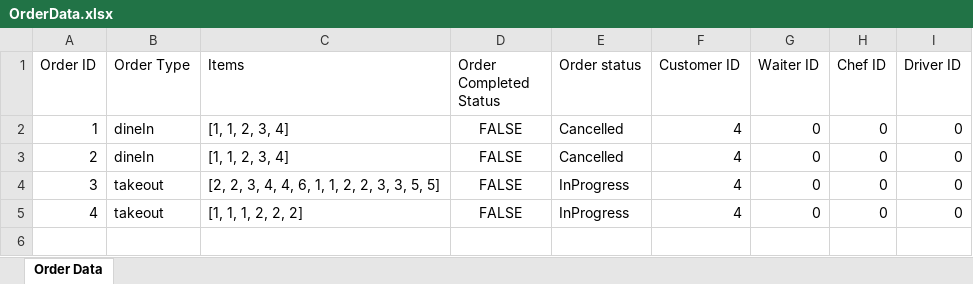
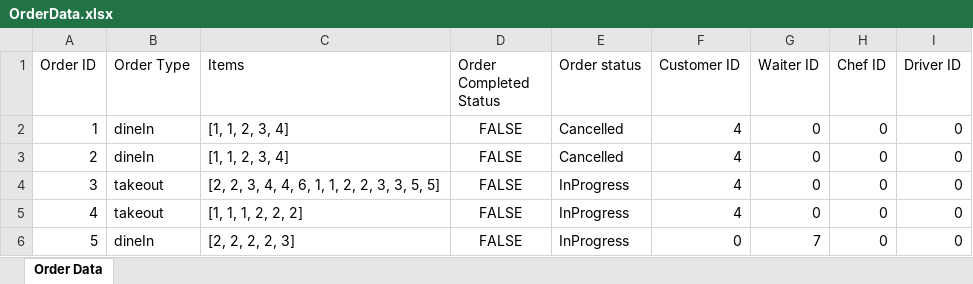
Before and after one commit to sauravss98/Java-Restaurant-Application, an Excel workbook: Group14-A2/src/main/java/Orders/OrderData.xlsx, sheet Order Data, drawn as a sheet; values as stored, in another font and other column widths than the file's, no borders; the diff names each change by its address in the sheet, - before the commit and + after, or states it on an @@ line.

Commit message:
completed feature for the order page for waiter

```diff
--- a/Group14-A2/src/main/java/Orders/OrderData.xlsx (sheet Order Data)
+++ b/Group14-A2/src/main/java/Orders/OrderData.xlsx (sheet Order Data)
+row 6: 5 | dineIn | [2, 2, 2, 2, 3] | FALSE | InProgress | 0 | 7 | 0 | 0
```
Also changed, not shown: 1 other file.
